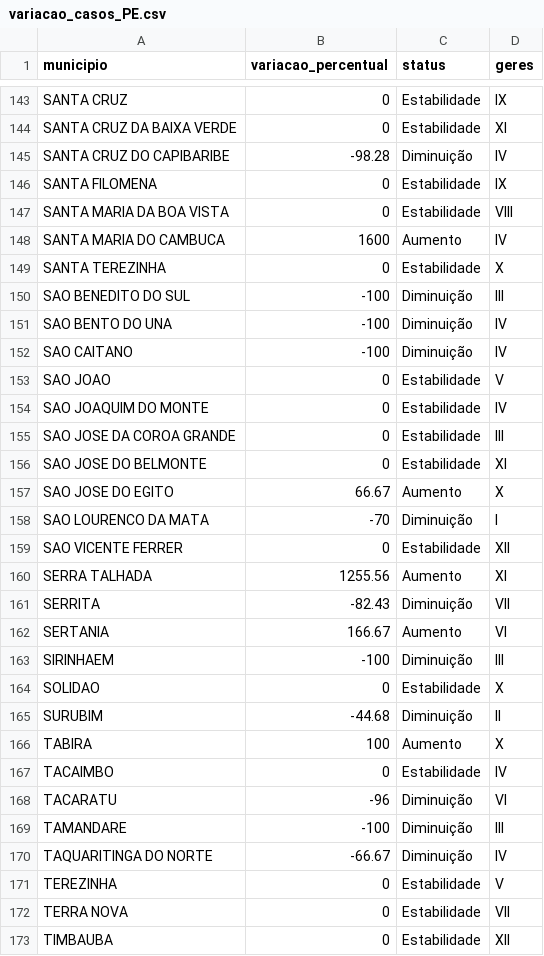
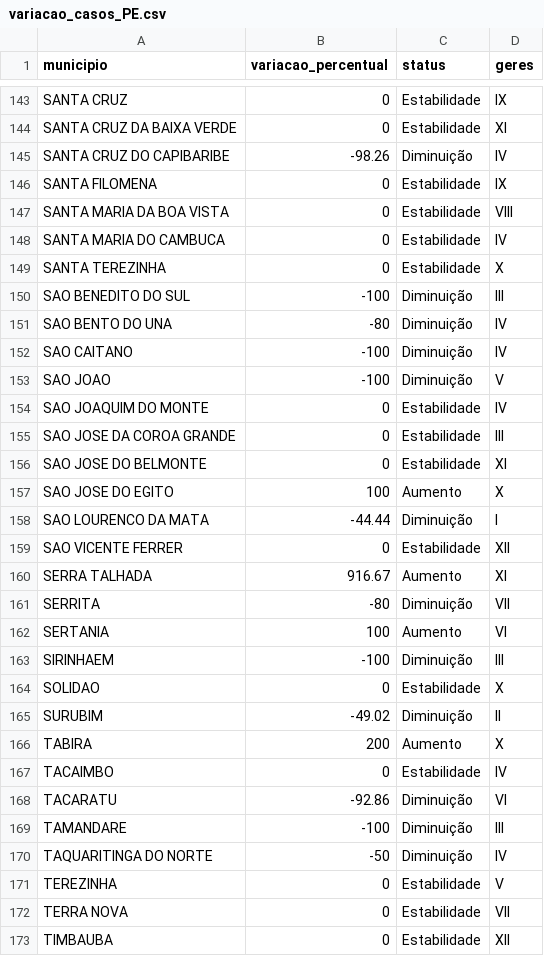
Before and after one commit to edneide/covid-19_Pernambuco, a CSV file: variacao_casos_PE.csv, drawn as a sheet; only a part is shown, gaps mark what is left out; the diff covers the shown part only.

```diff
--- a/variacao_casos_PE.csv
+++ b/variacao_casos_PE.csv
@@ -144,11 +144,11 @@
 "SANTA CRUZ DA BAIXA VERDE",0,"Estabilidade","XI"
-"SANTA CRUZ DO CAPIBARIBE",-98.28,"Diminuição","IV"
+"SANTA CRUZ DO CAPIBARIBE",-98.26,"Diminuição","IV"
 "SANTA FILOMENA",0,"Estabilidade","IX"
 "SANTA MARIA DA BOA VISTA",0,"Estabilidade","VIII"
-"SANTA MARIA DO CAMBUCA",1600,"Aumento","IV"
+"SANTA MARIA DO CAMBUCA",0,"Estabilidade","IV"
 "SANTA TEREZINHA",0,"Estabilidade","X"
 "SAO BENEDITO DO SUL",-100,"Diminuição","III"
-"SAO BENTO DO UNA",-100,"Diminuição","IV"
+"SAO BENTO DO UNA",-80,"Diminuição","IV"
 "SAO CAITANO",-100,"Diminuição","IV"
-"SAO JOAO",0,"Estabilidade","V"
+"SAO JOAO",-100,"Diminuição","V"
 "SAO JOAQUIM DO MONTE",0,"Estabilidade","IV"
@@ -156,16 +156,16 @@
 "SAO JOSE DO BELMONTE",0,"Estabilidade","XI"
-"SAO JOSE DO EGITO",66.67,"Aumento","X"
-"SAO LOURENCO DA MATA",-70,"Diminuição","I"
+"SAO JOSE DO EGITO",100,"Aumento","X"
+"SAO LOURENCO DA MATA",-44.44,"Diminuição","I"
 "SAO VICENTE FERRER",0,"Estabilidade","XII"
-"SERRA TALHADA",1255.56,"Aumento","XI"
-"SERRITA",-82.43,"Diminuição","VII"
-"SERTANIA",166.67,"Aumento","VI"
+"SERRA TALHADA",916.67,"Aumento","XI"
+"SERRITA",-80,"Diminuição","VII"
+"SERTANIA",100,"Aumento","VI"
 "SIRINHAEM",-100,"Diminuição","III"
 "SOLIDAO",0,"Estabilidade","X"
-"SURUBIM",-44.68,"Diminuição","II"
-"TABIRA",100,"Aumento","X"
+"SURUBIM",-49.02,"Diminuição","II"
+"TABIRA",200,"Aumento","X"
 "TACAIMBO",0,"Estabilidade","IV"
-"TACARATU",-96,"Diminuição","VI"
+"TACARATU",-92.86,"Diminuição","VI"
 "TAMANDARE",-100,"Diminuição","III"
-"TAQUARITINGA DO NORTE",-66.67,"Diminuição","IV"
+"TAQUARITINGA DO NORTE",-50,"Diminuição","IV"
 "TEREZINHA",0,"Estabilidade","V"
```
Also changed, not shown: 81 edited cells elsewhere in this file, variacao_obitos_PE.csv.
